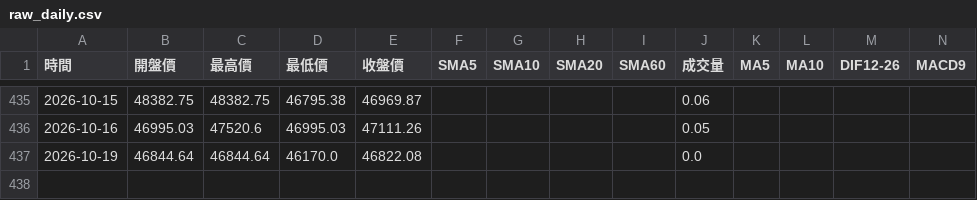
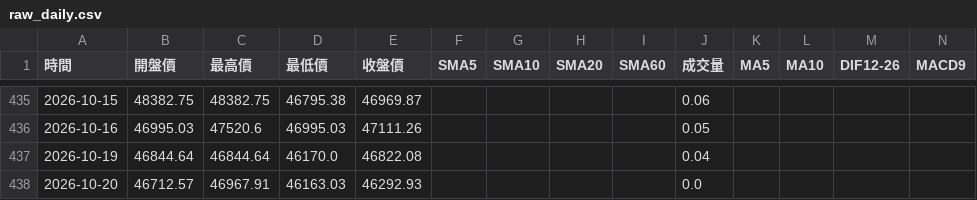
Before and after one commit to hawk82508-cloud/major-indices-channel, a CSV file: data/TAIEX/raw_daily.csv, drawn as a sheet; only a part is shown, gaps mark what is left out; rows hold the shown columns only; the diff names each change by its address in the sheet, - before the commit and + after, or states it on an @@ line.

```diff
--- a/data/TAIEX/raw_daily.csv
+++ b/data/TAIEX/raw_daily.csv
-J437 (成交量): 0.0
+J437 (成交量): 0.04
+row 438: 2026-10-20 | 46712.57 | 46967.91 | 46163.03 | 46292.93 |  |  |  |  | 0.0
```
Also changed, not shown: data/NASDAQ/raw_daily.csv, data/TAIEX/raw_monthly.csv, 3 other files.
